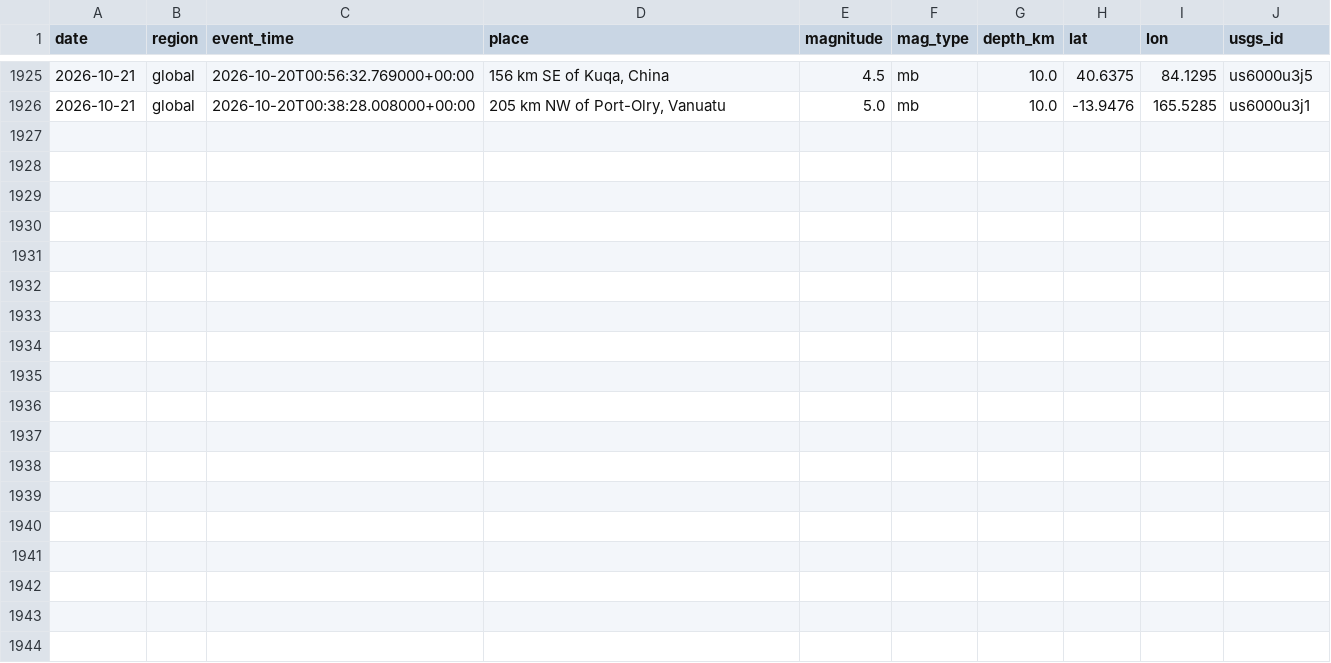
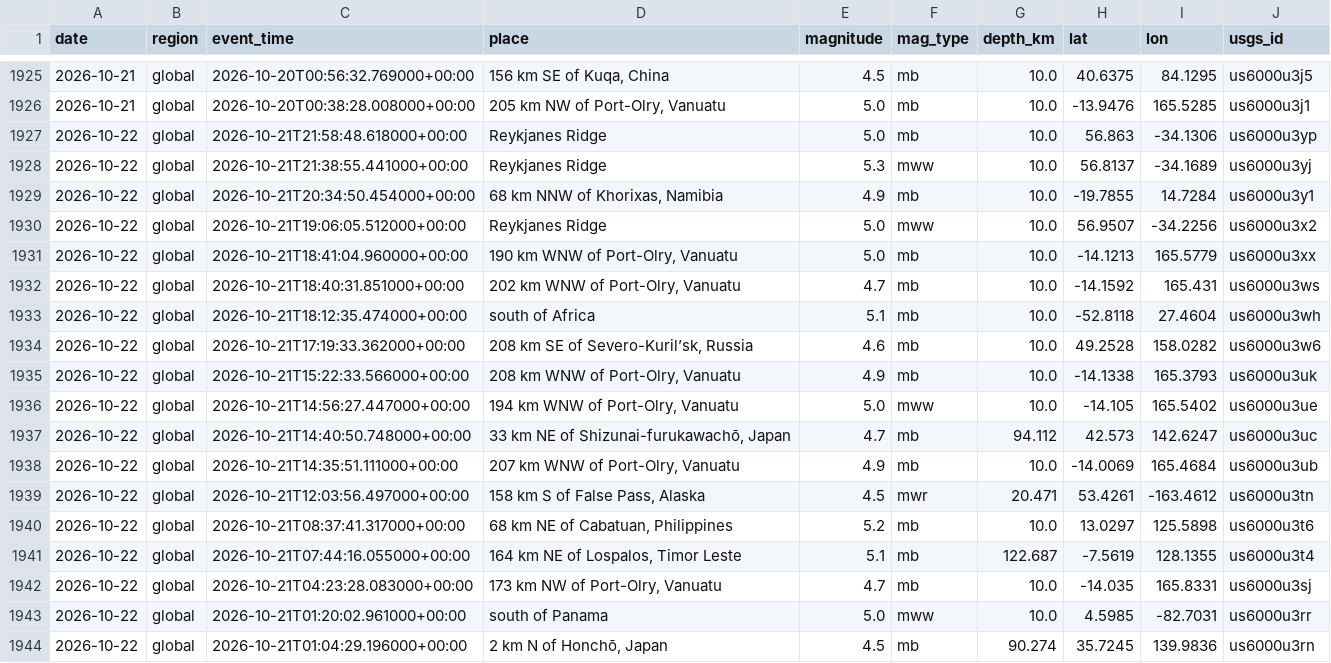
Before and after one commit to icedo724/data_collection, a CSV file: data/environment/earthquakes.csv, drawn as a sheet; only a part is shown, gaps mark what is left out.

```diff
--- a/data/environment/earthquakes.csv
+++ b/data/environment/earthquakes.csv
@@ -1926 +1926,19 @@
 2026-10-21,global,2026-10-20T00:38:28.008000+00:00,"205 km NW of Port-Olry, Vanuatu",5.0,mb,10.0,-13.9476,165.5285,us6000u3j1
+2026-10-22,global,2026-10-21T21:58:48.618000+00:00,Reykjanes Ridge,5.0,mb,10.0,56.863,-34.1306,us6000u3yp
+2026-10-22,global,2026-10-21T21:38:55.441000+00:00,Reykjanes Ridge,5.3,mww,10.0,56.8137,-34.1689,us6000u3yj
+2026-10-22,global,2026-10-21T20:34:50.454000+00:00,"68 km NNW of Khorixas, Namibia",4.9,mb,10.0,-19.7855,14.7284,us6000u3y1
+2026-10-22,global,2026-10-21T19:06:05.512000+00:00,Reykjanes Ridge,5.0,mww,10.0,56.9507,-34.2256,us6000u3x2
+2026-10-22,global,2026-10-21T18:41:04.960000+00:00,"190 km WNW of Port-Olry, Vanuatu",5.0,mb,10.0,-14.1213,165.5779,us6000u3xx
+2026-10-22,global,2026-10-21T18:40:31.851000+00:00,"202 km WNW of Port-Olry, Vanuatu",4.7,mb,10.0,-14.1592,165.431,us6000u3ws
+2026-10-22,global,2026-10-21T18:12:35.474000+00:00,south of Africa,5.1,mb,10.0,-52.8118,27.4604,us6000u3wh
+2026-10-22,global,2026-10-21T17:19:33.362000+00:00,"208 km SE of Severo-Kuril’sk, Russia",4.6,mb,10.0,49.2528,158.0282,us6000u3w6
+2026-10-22,global,2026-10-21T15:22:33.566000+00:00,"208 km WNW of Port-Olry, Vanuatu",4.9,mb,10.0,-14.1338,165.3793,us6000u3uk
+2026-10-22,global,2026-10-21T14:56:27.447000+00:00,"194 km WNW of Port-Olry, Vanuatu",5.0,mww,10.0,-14.105,165.5402,us6000u3ue
+2026-10-22,global,2026-10-21T14:40:50.748000+00:00,"33 km NE of Shizunai-furukawachō, Japan",4.7,mb,94.112,42.573,142.6247,us6000u3uc
+2026-10-22,global,2026-10-21T14:35:51.111000+00:00,"207 km WNW of Port-Olry, Vanuatu",4.9,mb,10.0,-14.0069,165.4684,us6000u3ub
+2026-10-22,global,2026-10-21T12:03:56.497000+00:00,"158 km S of False Pass, Alaska",4.5,mwr,20.471,53.4261,-163.4612,us6000u3tn
+2026-10-22,global,2026-10-21T08:37:41.317000+00:00,"68 km NE of Cabatuan, Philippines",5.2,mb,10.0,13.0297,125.5898,us6000u3t6
+2026-10-22,global,2026-10-21T07:44:16.055000+00:00,"164 km NE of Lospalos, Timor Leste",5.1,mb,122.687,-7.5619,128.1355,us6000u3t4
+2026-10-22,global,2026-10-21T04:23:28.083000+00:00,"173 km NW of Port-Olry, Vanuatu",4.7,mb,10.0,-14.035,165.8331,us6000u3sj
+2026-10-22,global,2026-10-21T01:20:02.961000+00:00,south of Panama,5.0,mww,10.0,4.5985,-82.7031,us6000u3rr
+2026-10-22,global,2026-10-21T01:04:29.196000+00:00,"2 km N of Honchō, Japan",4.5,mb,90.274,35.7245,139.9836,us6000u3rn
```
Also changed, not shown: data/environment/air_quality.csv, data/environment/weather.csv, 9 other files.
